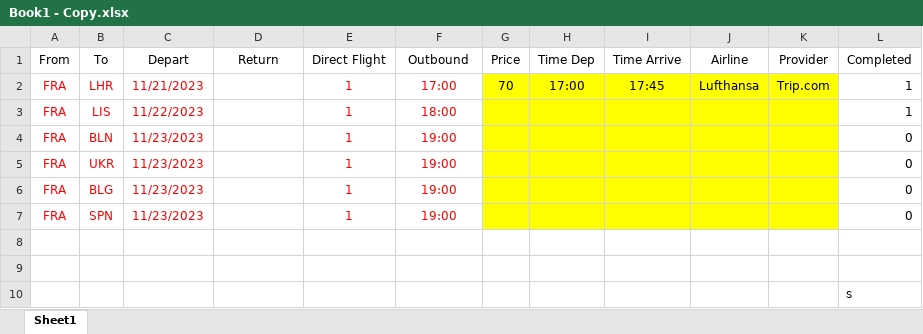
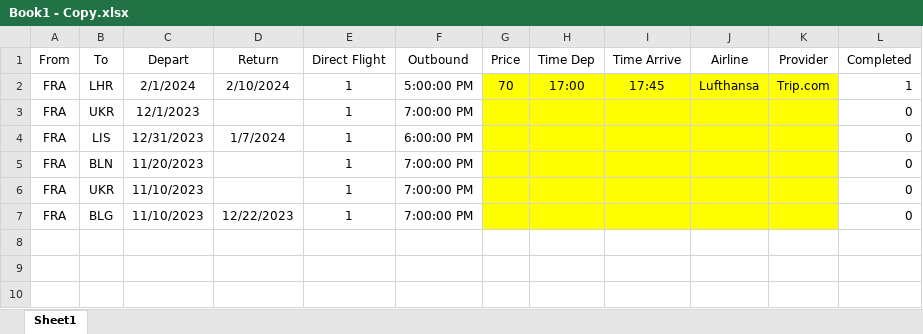
Before and after one commit to shotttik/expedia-parsing, an Excel workbook: Resources/Book1 - Copy.xlsx, sheet Sheet1, drawn as a sheet; values as stored, in another font and other column widths than the file's, no borders; removed rows and columns are numbered as before the commit, all else as after; the diff names each change by its address in the sheet, - before the commit and + after, or states it on an @@ line.

```diff
--- a/Resources/Book1 - Copy.xlsx (sheet Sheet1)
+++ b/Resources/Book1 - Copy.xlsx (sheet Sheet1)
-A2:C2 text colour: #FF0000
+A2:C2 text colour: black
-C2 (Depart): 11/21/2023
+C2 (Depart): 2/1/2024
-D2 (Return): (empty)
+D2 (Return): 2/10/2024
-E2:F2 text colour: #FF0000
+E2:F2 text colour: black
-F2 (Outbound): 17:00
+F2 (Outbound): 5:00:00 PM
+row 3: FRA | UKR | 12/1/2023 |  | 1 | 7:00:00 PM |  |  |  |  |  | 0
-A4:C7 text colour: #FF0000
+A4:C7 text colour: black
-C4 (Depart): 11/22/2023
+C4 (Depart): 12/31/2023
-D4 (Return): (empty)
+D4 (Return): 1/7/2024
-E4:F7 text colour: #FF0000
+E4:F7 text colour: black
-F4 (Outbound): 18:00
+F4 (Outbound): 6:00:00 PM
-L4 (Completed): 1
+L4 (Completed): 0
-C5 (Depart): 11/23/2023
+C5 (Depart): 11/20/2023
-F5:F7 (Outbound): 19:00
+F5:F7 (Outbound): 7:00:00 PM
-C6:C7 (Depart): 11/23/2023
+C6:C7 (Depart): 11/10/2023
-D7 (Return): (empty)
+D7 (Return): 12/22/2023
-row 7: FRA | SPN | 11/23/2023 |  | 1 | 19:00 |  |  |  |  |  | 0
-row 8: (empty)
-row 9: (empty)
-row 10:  |  |  |  |  |  |  |  |  |  |  | s
```
Also changed, not shown: Resources/Book1.xlsx, 8 other files.
